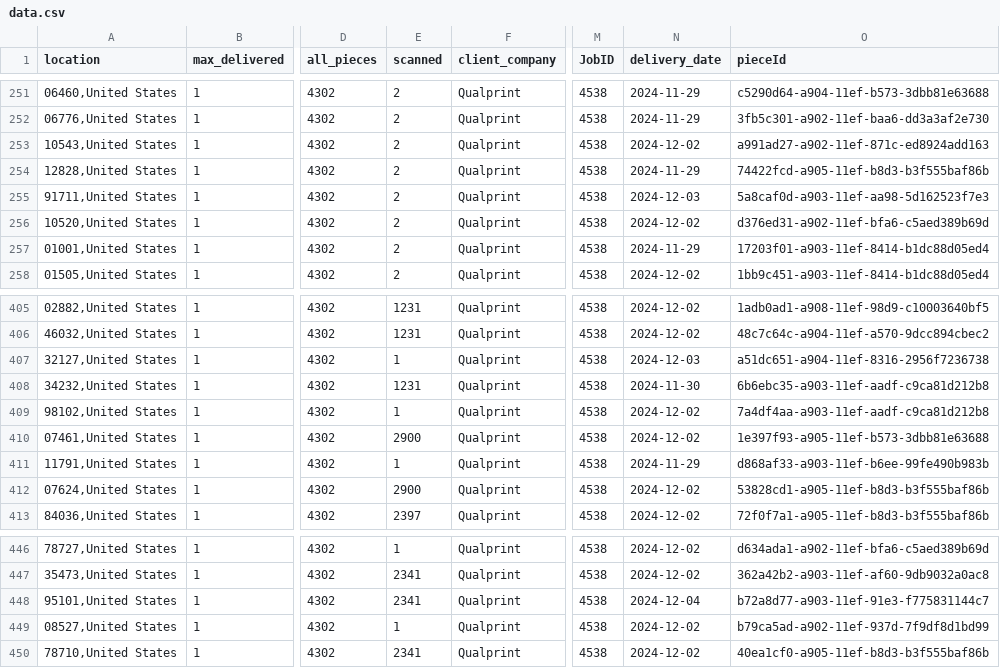
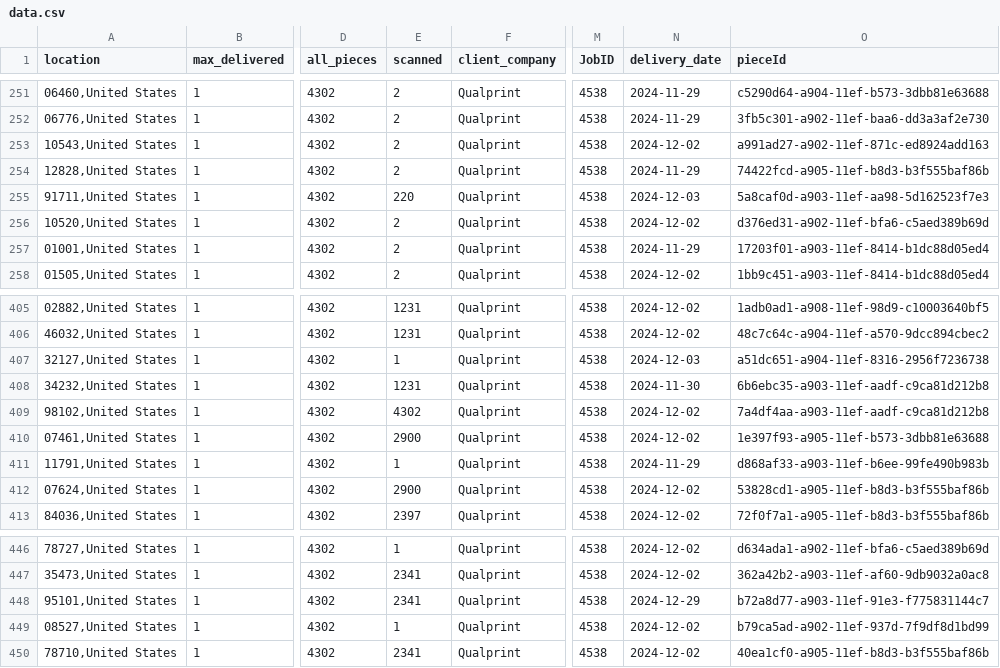
Before and after one commit to mtsuts/delivery-usmap, a CSV file: src/data/data.csv, drawn as a sheet; only a part is shown, gaps mark what is left out; the diff names each change by its address in the sheet, - before the commit and + after, or states it on an @@ line.

Commit message:
data-update

```diff
--- a/src/data/data.csv
+++ b/src/data/data.csv
-E255 (scanned): 2
+E255 (scanned): 220
-E409 (scanned): 1
+E409 (scanned): 4302
-N448 (delivery_date): 2024-12-04
+N448 (delivery_date): 2024-12-29
```
Also changed, not shown: 8 other files.
